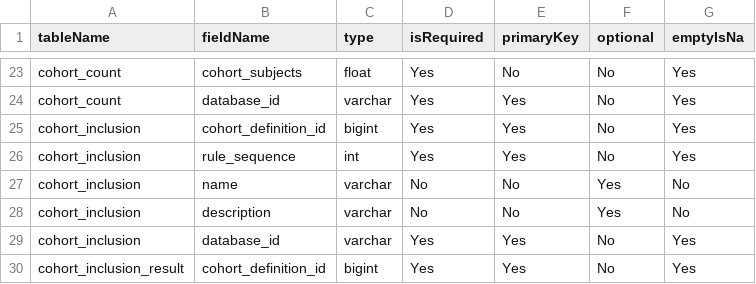
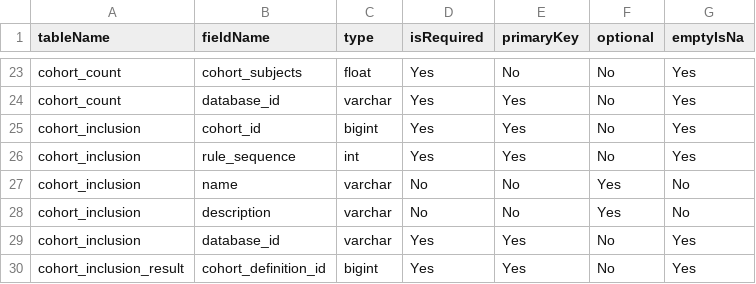
Before and after one commit to OHDSI/CohortDiagnostics, a CSV file: inst/settings/resultsDataModelSpecification.csv, drawn as a sheet; only a part is shown, gaps mark what is left out.

```diff
--- a/inst/settings/resultsDataModelSpecification.csv
+++ b/inst/settings/resultsDataModelSpecification.csv
@@ -24,3 +24,3 @@ cohort_count,cohort_subjects,float,Yes,No,No,Yes
 cohort_count,database_id,varchar,Yes,Yes,No,Yes
-cohort_inclusion,cohort_definition_id,bigint,Yes,Yes,No,Yes
+cohort_inclusion,cohort_id,bigint,Yes,Yes,No,Yes
 cohort_inclusion,rule_sequence,int,Yes,Yes,No,Yes
```
Also changed, not shown: 1 other file.
